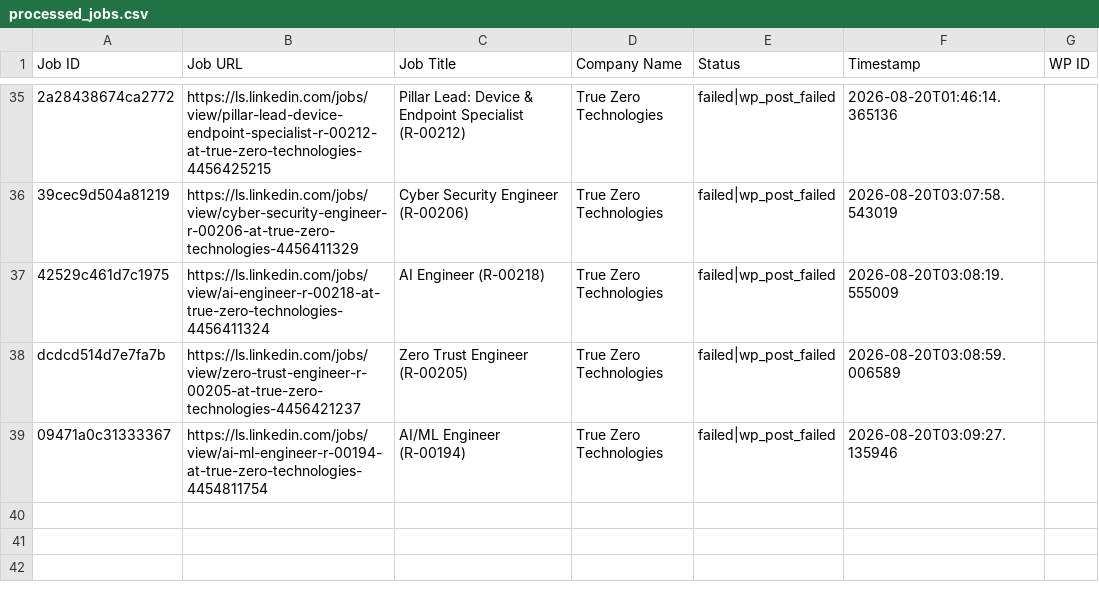
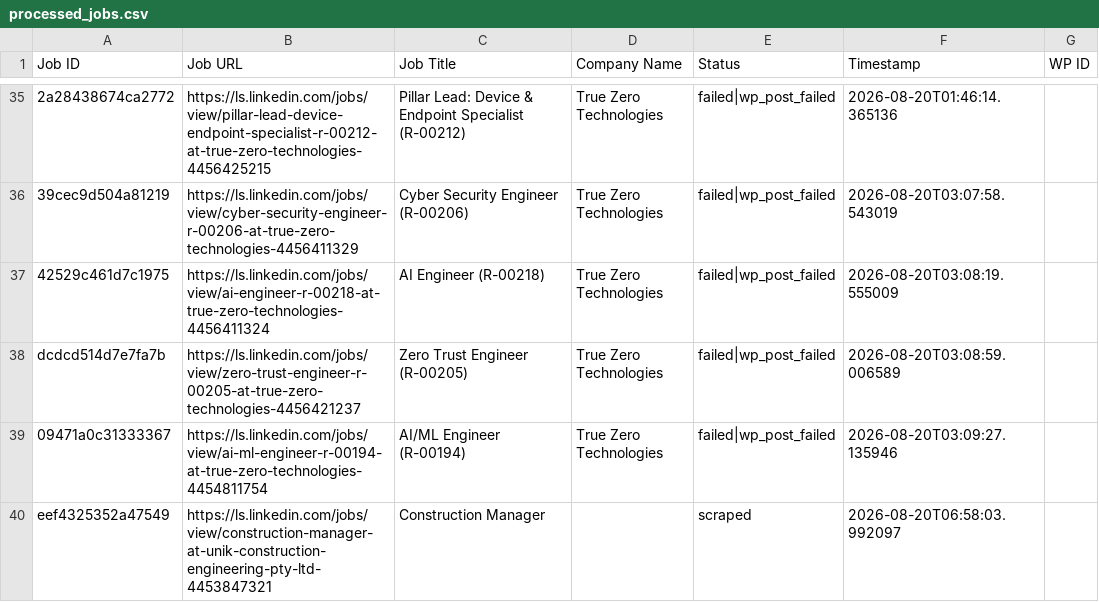
Before and after one commit to innovationinc2000/ls, a CSV file: processed_jobs.csv, drawn as a sheet; only a part is shown, gaps mark what is left out; the diff names each change by its address in the sheet, - before the commit and + after, or states it on an @@ line.

```diff
--- a/processed_jobs.csv
+++ b/processed_jobs.csv
+row 40: eef4325352a47549 | https://ls.linkedin.com/jobs/view/construction-manager-at-unik-construction-engineering-pty-ltd-4453847321 | Construction Manager |  | scraped | 2026-08-20T06:58:03.992097
```
